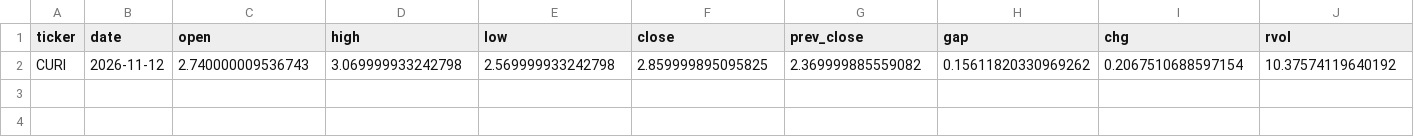
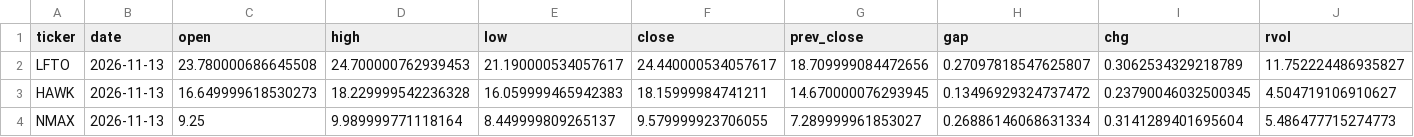
Before and after one commit to alphainvestment/ep-scanner, a CSV file: docs/data/ep_today.csv, drawn as a sheet; only a part is shown; removed rows and columns are numbered as before the commit, all else as after; rows hold the shown columns only; the diff names each change by its address in the sheet, - before the commit and + after, or states it on an @@ line.

```diff
--- a/docs/data/ep_today.csv
+++ b/docs/data/ep_today.csv
-row 2: CURI | 2026-11-12 | 2.740000009536743 | 3.069999933242798 | 2.569999933242798 | 2.859999895095825 | 2.369999885559082 | 0.15611820330969262 | 0.2067510688597154 | 10.37574119640192
+row 2: LFTO | 2026-11-13 | 23.780000686645508 | 24.700000762939453 | 21.190000534057617 | 24.440000534057617 | 18.709999084472656 | 0.27097818547625807 | 0.3062534329218789 | 11.752224486935827
+row 3: HAWK | 2026-11-13 | 16.649999618530273 | 18.229999542236328 | 16.059999465942383 | 18.15999984741211 | 14.670000076293945 | 0.13496929324737472 | 0.23790046032500345 | 4.504719106910627
+row 4: NMAX | 2026-11-13 | 9.25 | 9.989999771118164 | 8.449999809265137 | 9.579999923706055 | 7.289999961853027 | 0.26886146068631334 | 0.3141289401695604 | 5.486477715274773
```
Also changed, not shown: data/signals.csv, docs/data/followup.csv, 7 other files.
